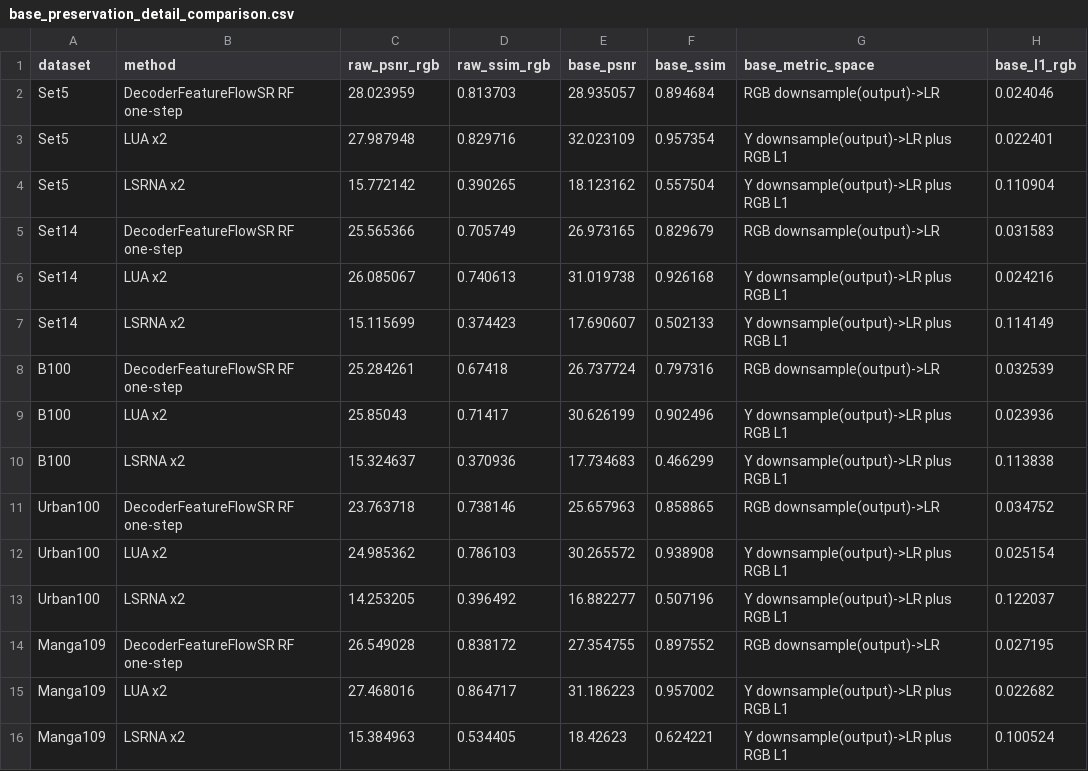
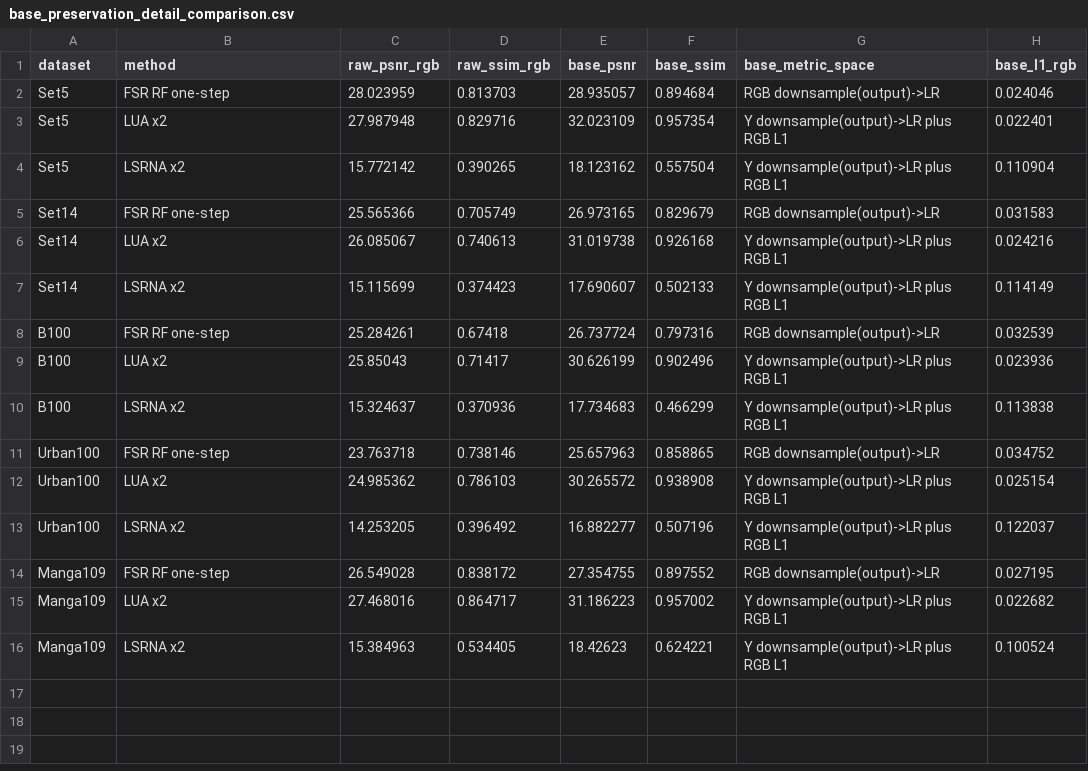
Before and after one commit to standard-jh/FSR, a CSV file: results/tables/base_preservation_detail_comparison.csv, drawn as a sheet; only a part is shown; the diff names each change by its address in the sheet, - before the commit and + after, or states it on an @@ line.

```diff
--- a/results/tables/base_preservation_detail_comparison.csv
+++ b/results/tables/base_preservation_detail_comparison.csv
-B2 (method): DecoderFeatureFlowSR RF one-step
+B2 (method): FSR RF one-step
-B5 (method): DecoderFeatureFlowSR RF one-step
+B5 (method): FSR RF one-step
-B8 (method): DecoderFeatureFlowSR RF one-step
+B8 (method): FSR RF one-step
-B11 (method): DecoderFeatureFlowSR RF one-step
+B11 (method): FSR RF one-step
-B14 (method): DecoderFeatureFlowSR RF one-step
+B14 (method): FSR RF one-step
```
Also changed, not shown: results/tables/cross_method_rawhr_summary.csv, results/tables/generated_flux179_visual5_x2_base_detail.csv, 9 other files.
